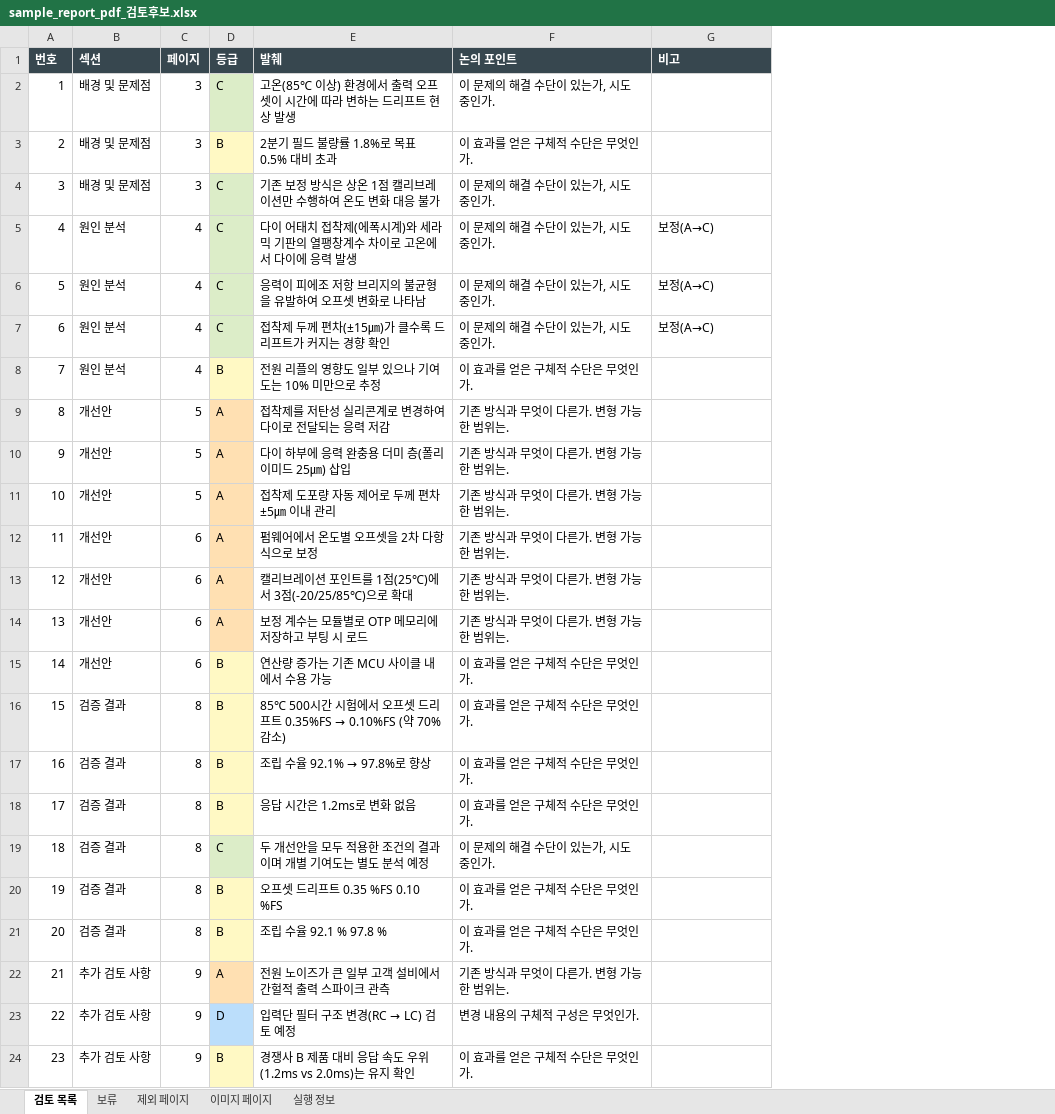
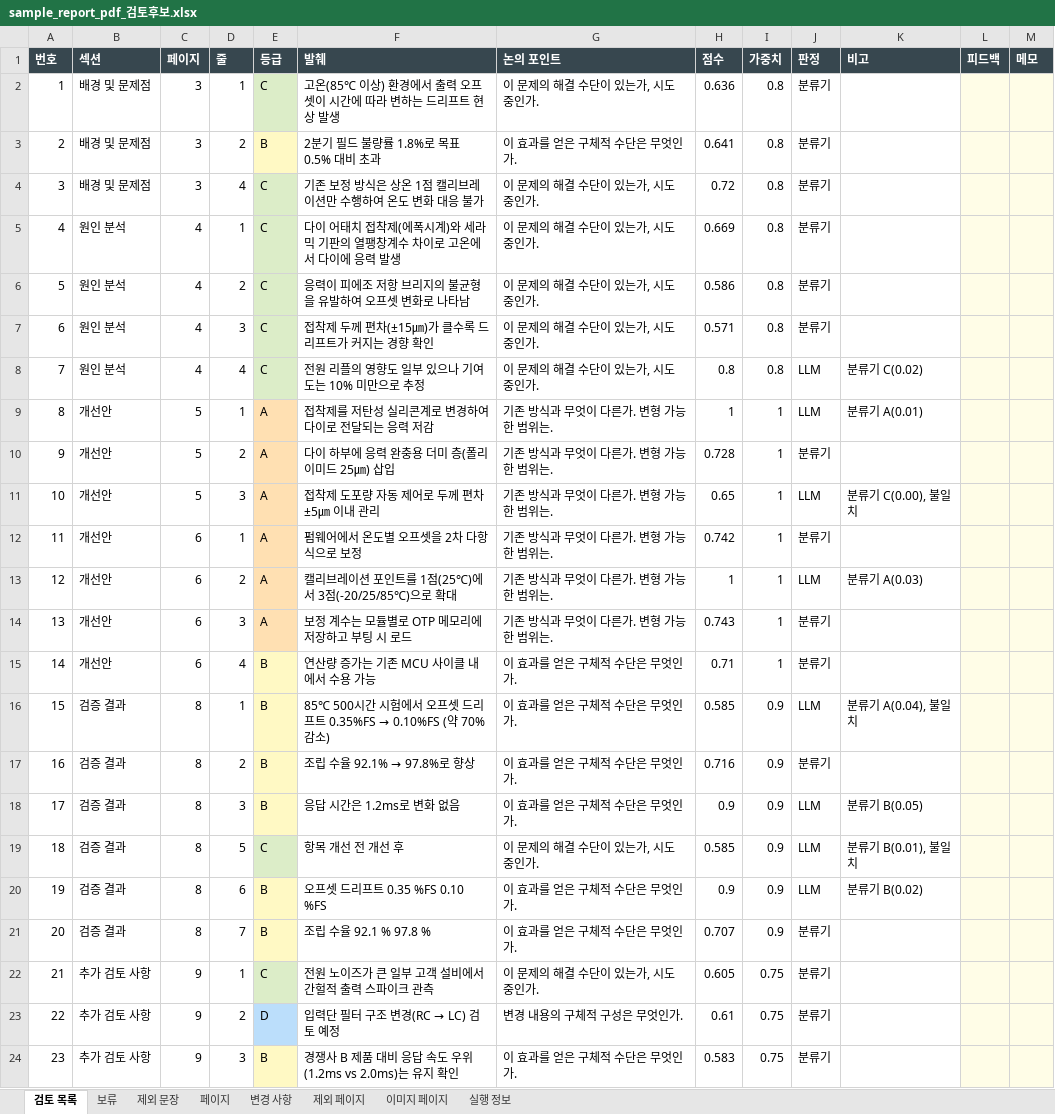
Before and after one commit to HyungKim/IP_finder, an Excel workbook: demo/sample_report_pdf_검토후보.xlsx, sheet 검토 목록, drawn as a sheet; only a part is shown; values as stored, in another font and other column widths than the file's, no borders; addresses are those after the commit; the diff names each change by its address in the sheet, - before the commit and + after, or states it on an @@ line.

```diff
--- a/demo/sample_report_pdf_검토후보.xlsx (sheet 검토 목록)
+++ b/demo/sample_report_pdf_검토후보.xlsx (sheet 검토 목록)
+sheet tab: 제외 문장
+sheet tab: 페이지
+sheet tab: 변경 사항
+column D (줄), rows 2-24: 1 | 2 | 4 | 1 | 2 | 3 | 4 | 1 | 2 | 3 | 1 | 2 | 3 | 4 | 1 | 2 | 3 | 5 | 6 | 7 | 1 | 2 | 3
+column H (점수), rows 2-24: 0.636 | 0.641 | 0.72 | 0.669 | 0.586 | 0.571 | 0.8 | 1 | 0.728 | 0.65 | 0.742 | 1 | 0.743 | 0.71 | 0.585 | 0.716 | 0.9 | 0.585 | 0.9 | 0.707 | 0.605 | 0.61 | 0.583
+column I (가중치), rows 2-24: 0.8 | 0.8 | 0.8 | 0.8 | 0.8 | 0.8 | 0.8 | 1 | 1 | 1 | 1 | 1 | 1 | 1 | 0.9 | 0.9 | 0.9 | 0.9 | 0.9 | 0.9 | 0.75 | 0.75 | 0.75
+column J (판정), rows 2-24: 분류기 | 분류기 | 분류기 | 분류기 | 분류기 | 분류기 | LLM | LLM | 분류기 | LLM | 분류기 | LLM | 분류기 | 분류기 | LLM | 분류기 | LLM | LLM | LLM | 분류기 | 분류기 | 분류기 | 분류기
+column L (피드백), empty
+column M (메모), empty
-K5:K7 (비고): 보정(A→C)
+K5:K7 (비고): (empty)
-E8 (등급): B
+E8 (등급): C
-E8 fill: #FFF9C4
+E8 fill: #DCEDC8
-G8 (논의 포인트): 이 효과를 얻은 구체적 수단은 무엇인가.
+G8 (논의 포인트): 이 문제의 해결 수단이 있는가, 시도 중인가.
-K8 (비고): (empty)
+K8 (비고): 분류기 C(0.02)
-K9 (비고): (empty)
+K9 (비고): 분류기 A(0.01)
-K11 (비고): (empty)
+K11 (비고): 분류기 C(0.00), 불일치
-K13 (비고): (empty)
+K13 (비고): 분류기 A(0.03)
-K16 (비고): (empty)
+K16 (비고): 분류기 A(0.04), 불일치
-K18 (비고): (empty)
+K18 (비고): 분류기 B(0.05)
-F19 (발췌): 두 개선안을 모두 적용한 조건의 결과이며 개별 기여도는 별도 분석 예정
+F19 (발췌): 항목 개선 전 개선 후
-K19 (비고): (empty)
+K19 (비고): 분류기 B(0.01), 불일치
-K20 (비고): (empty)
+K20 (비고): 분류기 B(0.02)
-E22 (등급): A
+E22 (등급): C
-E22 fill: #FFE0B2
+E22 fill: #DCEDC8
-G22 (논의 포인트): 기존 방식과 무엇이 다른가. 변형 가능한 범위는.
+G22 (논의 포인트): 이 문제의 해결 수단이 있는가, 시도 중인가.
```
Also changed, not shown: sheet 실행 정보, sheet 보류, demo/sample_report_pptx_검토후보.xlsx, 43 other files.
